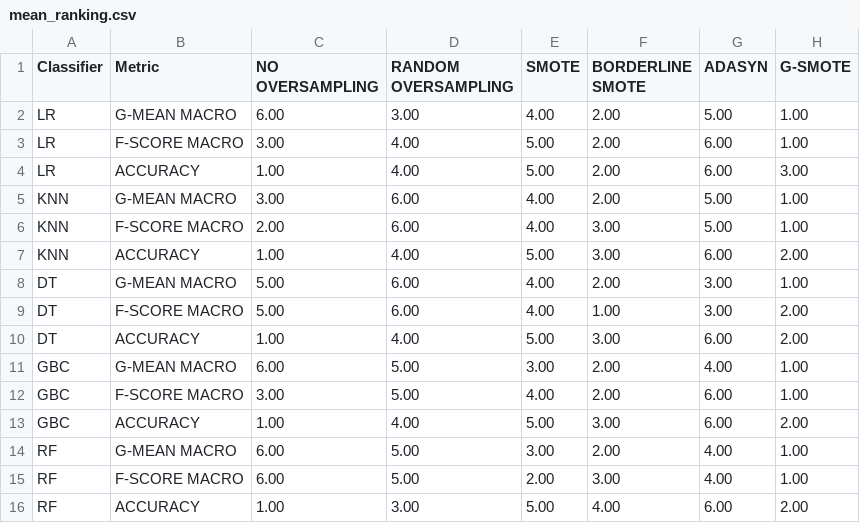
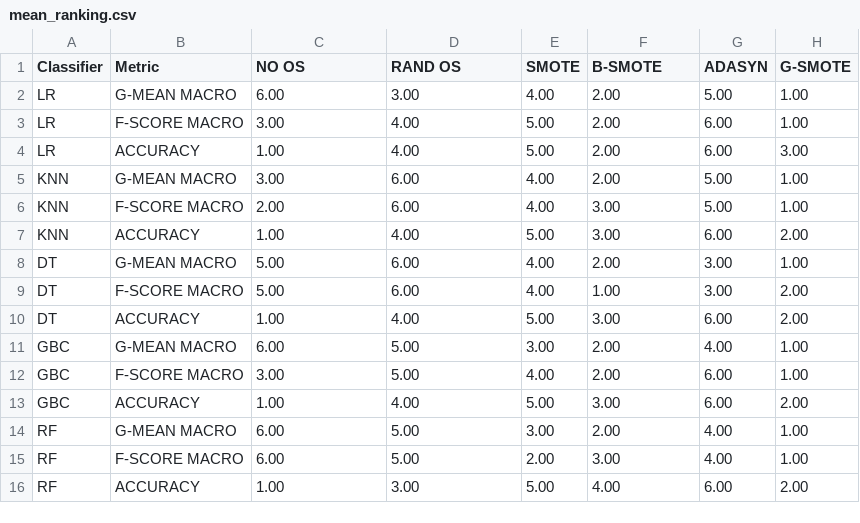
Before and after one commit to NOVA-IMS-Innovation-and-Analytics-Lab/publications, a CSV file: content/remote-sensing/resources/mean_ranking.csv, drawn as a sheet.

Commit message:
Added confusion matrices' comparison and formatted tables' column names

```diff
--- a/content/remote-sensing/resources/mean_ranking.csv
+++ b/content/remote-sensing/resources/mean_ranking.csv
@@ -1,2 +1,2 @@
-Classifier,Metric,NO OVERSAMPLING,RANDOM OVERSAMPLING,SMOTE,BORDERLINE SMOTE,ADASYN,G-SMOTE
+Classifier,Metric,NO OS,RAND OS,SMOTE,B-SMOTE,ADASYN,G-SMOTE
 LR,G-MEAN MACRO,6.00,3.00,4.00,2.00,5.00,1.00
```
Also changed, not shown: 6 other files.
